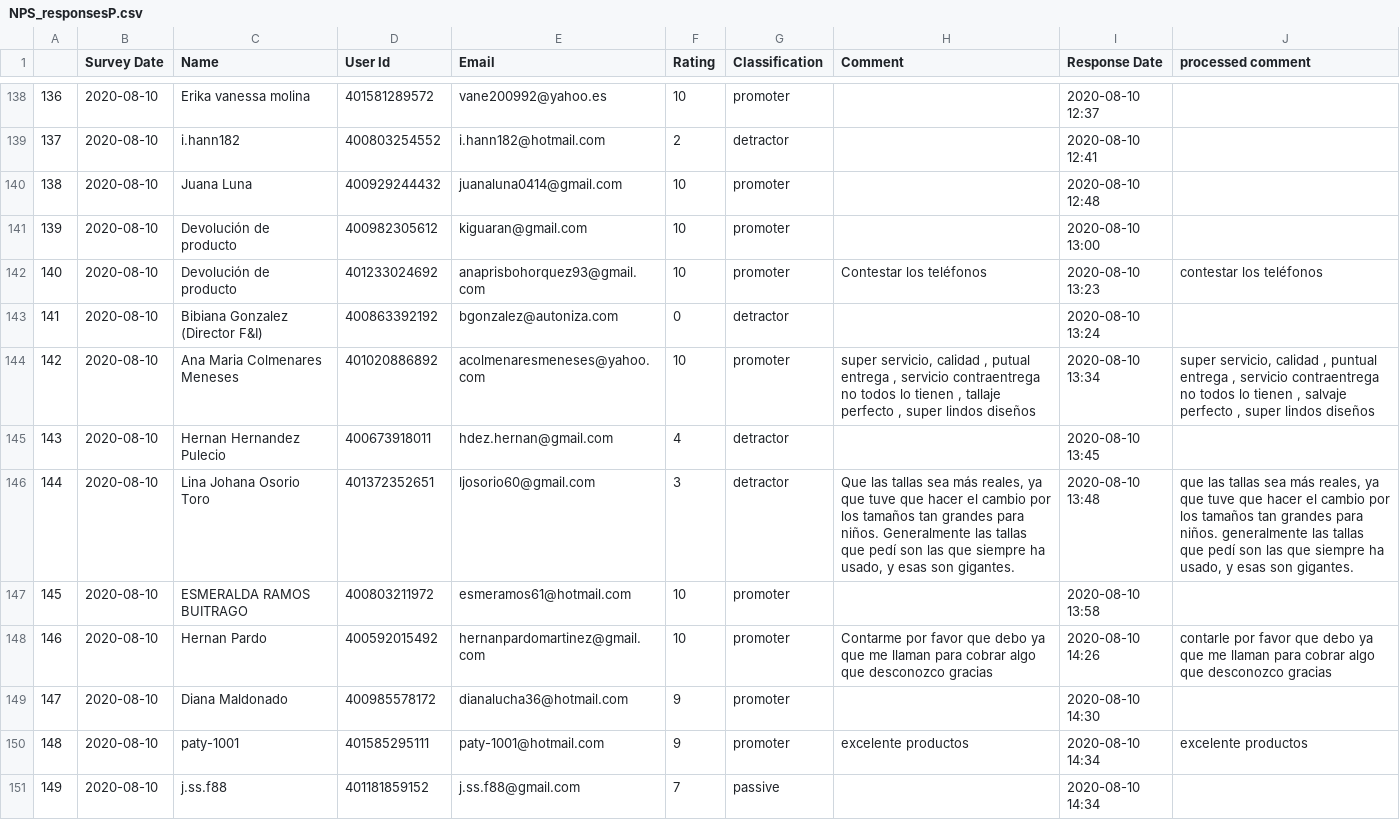
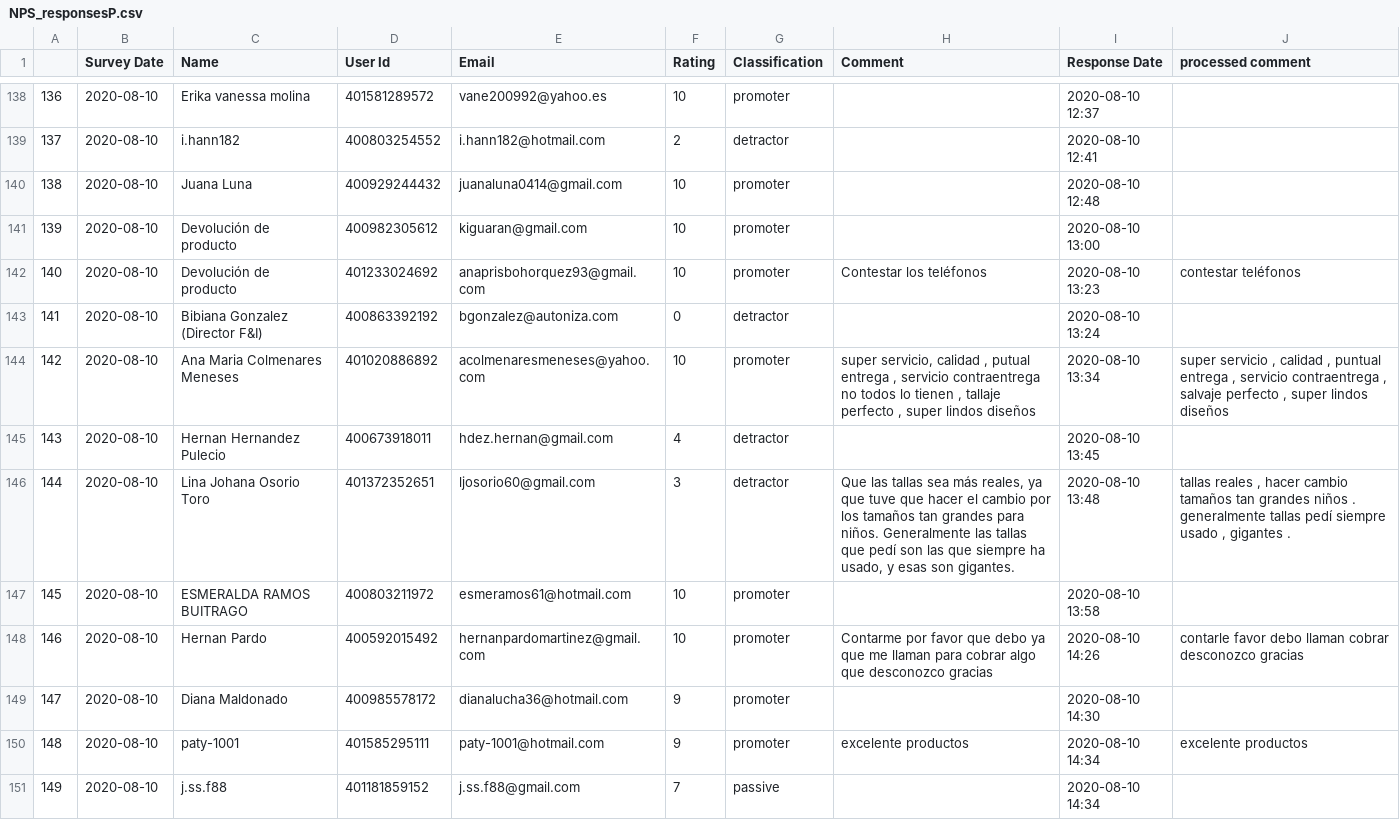
Before and after one commit to mnavarretem/ds4a_project, a CSV file: data_exploring/data/NPS_responsesP.csv, drawn as a sheet; only a part is shown, gaps mark what is left out; the diff covers the shown part only; the diff names each change by its address in the sheet, - before the commit and + after, or states it on an @@ line.

```diff
--- a/data_exploring/data/NPS_responsesP.csv
+++ b/data_exploring/data/NPS_responsesP.csv
-J142 (processed comment): contestar los teléfonos
+J142 (processed comment): contestar teléfonos
-J144 (processed comment): super servicio, calidad , puntual entrega , servicio contraentrega no todos lo tienen , salvaje…
+J144 (processed comment): super servicio , calidad , puntual entrega , servicio contraentrega , salvaje…
-J146 (processed comment): que las tallas sea más reales, ya que tuve que hacer el cambio por los tamaños tan grandes para niños. generalmente las tallas que pedí son las que siempre ha usado, y esas son gigantes.
+J146 (processed comment): tallas reales , hacer cambio tamaños tan grandes niños . generalmente tallas pedí siempre usado , gigantes .
-J148 (processed comment): contarle por favor que debo ya que me llaman para cobrar algo que desconozco gracias
+J148 (processed comment): contarle favor debo llaman cobrar desconozco gracias
```
Also changed, not shown: 147 edited cells elsewhere in this file, 10 other files.
